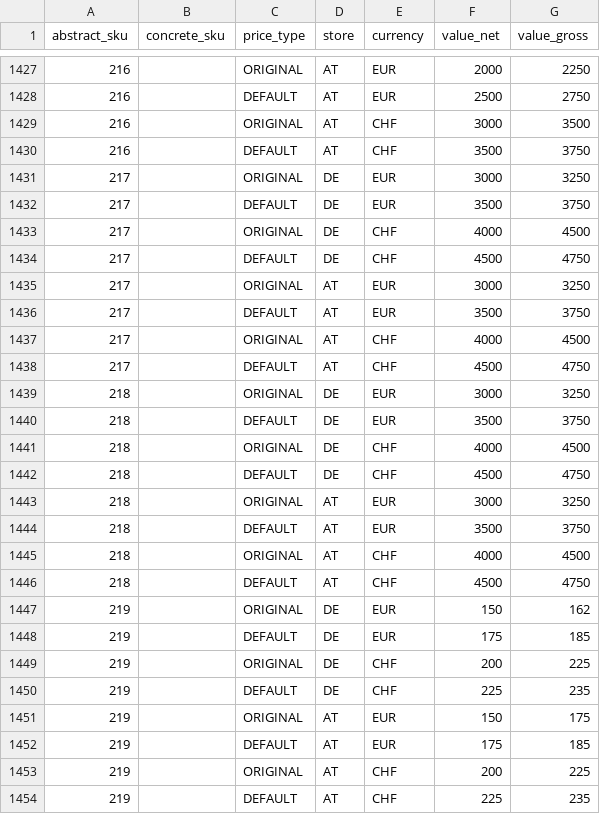
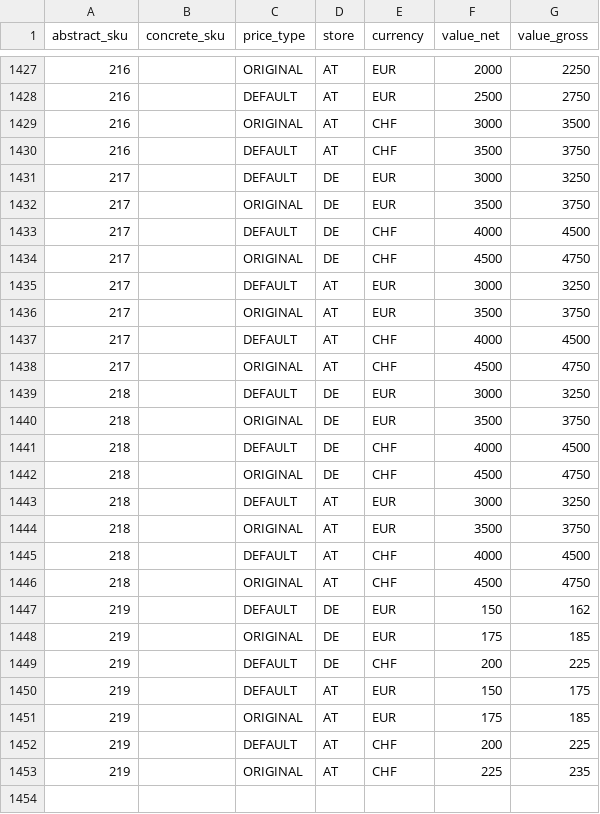
Before and after one commit to spryker-shop/b2b-demo-shop, a CSV file: data/import/product_price.csv, drawn as a sheet; only a part is shown, gaps mark what is left out.

Commit message:
PS-2991: Fix product price demo data

```diff
--- a/data/import/product_price.csv
+++ b/data/import/product_price.csv
@@ -1430,25 +1430,24 @@ abstract_sku,concrete_sku,price_type,store,currency,value_net,value_gross
 216,,DEFAULT,AT,CHF,3500,3750
-217,,ORIGINAL,DE,EUR,3000,3250
-217,,DEFAULT,DE,EUR,3500,3750
-217,,ORIGINAL,DE,CHF,4000,4500
-217,,DEFAULT,DE,CHF,4500,4750
-217,,ORIGINAL,AT,EUR,3000,3250
-217,,DEFAULT,AT,EUR,3500,3750
-217,,ORIGINAL,AT,CHF,4000,4500
-217,,DEFAULT,AT,CHF,4500,4750
-218,,ORIGINAL,DE,EUR,3000,3250
-218,,DEFAULT,DE,EUR,3500,3750
-218,,ORIGINAL,DE,CHF,4000,4500
-218,,DEFAULT,DE,CHF,4500,4750
-218,,ORIGINAL,AT,EUR,3000,3250
-218,,DEFAULT,AT,EUR,3500,3750
-218,,ORIGINAL,AT,CHF,4000,4500
-218,,DEFAULT,AT,CHF,4500,4750
-219,,ORIGINAL,DE,EUR,150,162
-219,,DEFAULT,DE,EUR,175,185
-219,,ORIGINAL,DE,CHF,200,225
-219,,DEFAULT,DE,CHF,225,235
-219,,ORIGINAL,AT,EUR,150,175
-219,,DEFAULT,AT,EUR,175,185
-219,,ORIGINAL,AT,CHF,200,225
-219,,DEFAULT,AT,CHF,225,235
+217,,DEFAULT,DE,EUR,3000,3250
+217,,ORIGINAL,DE,EUR,3500,3750
+217,,DEFAULT,DE,CHF,4000,4500
+217,,ORIGINAL,DE,CHF,4500,4750
+217,,DEFAULT,AT,EUR,3000,3250
+217,,ORIGINAL,AT,EUR,3500,3750
+217,,DEFAULT,AT,CHF,4000,4500
+217,,ORIGINAL,AT,CHF,4500,4750
+218,,DEFAULT,DE,EUR,3000,3250
+218,,ORIGINAL,DE,EUR,3500,3750
+218,,DEFAULT,DE,CHF,4000,4500
+218,,ORIGINAL,DE,CHF,4500,4750
+218,,DEFAULT,AT,EUR,3000,3250
+218,,ORIGINAL,AT,EUR,3500,3750
+218,,DEFAULT,AT,CHF,4000,4500
+218,,ORIGINAL,AT,CHF,4500,4750
+219,,DEFAULT,DE,EUR,150,162
+219,,ORIGINAL,DE,EUR,175,185
+219,,DEFAULT,DE,CHF,200,225
+219,,DEFAULT,AT,EUR,150,175
+219,,ORIGINAL,AT,EUR,175,185
+219,,DEFAULT,AT,CHF,200,225
+219,,ORIGINAL,AT,CHF,225,235
```
